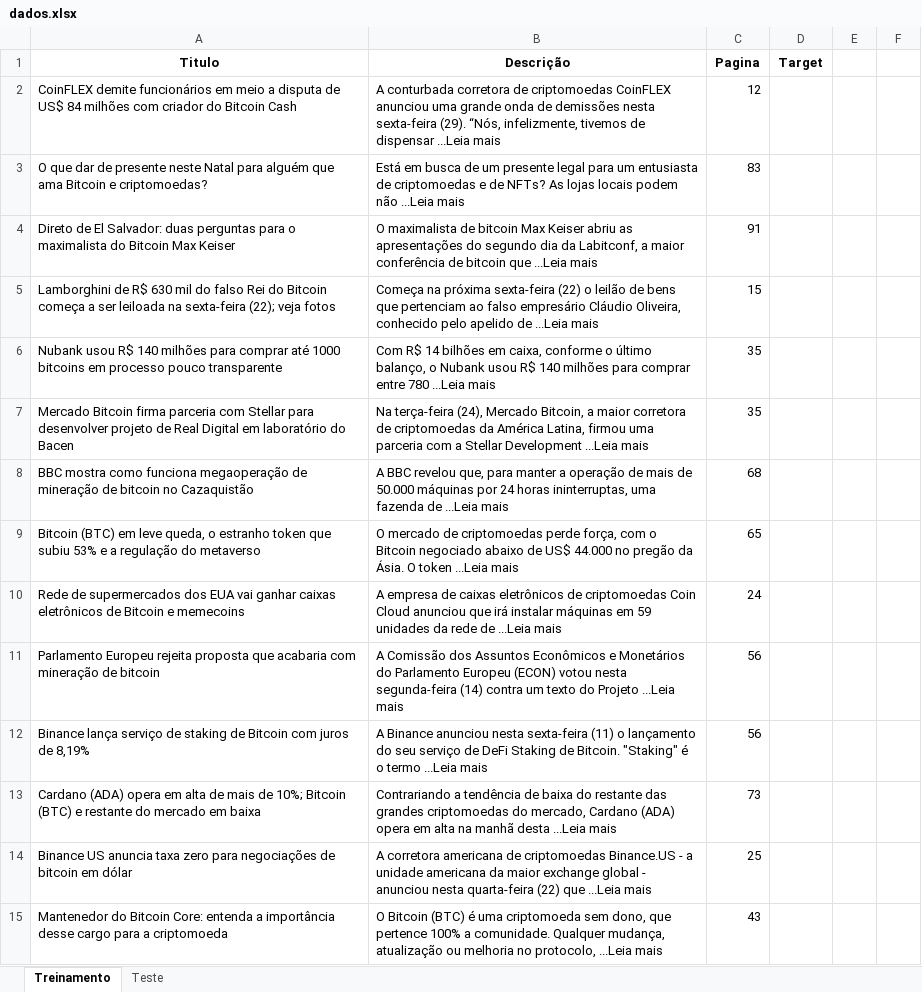
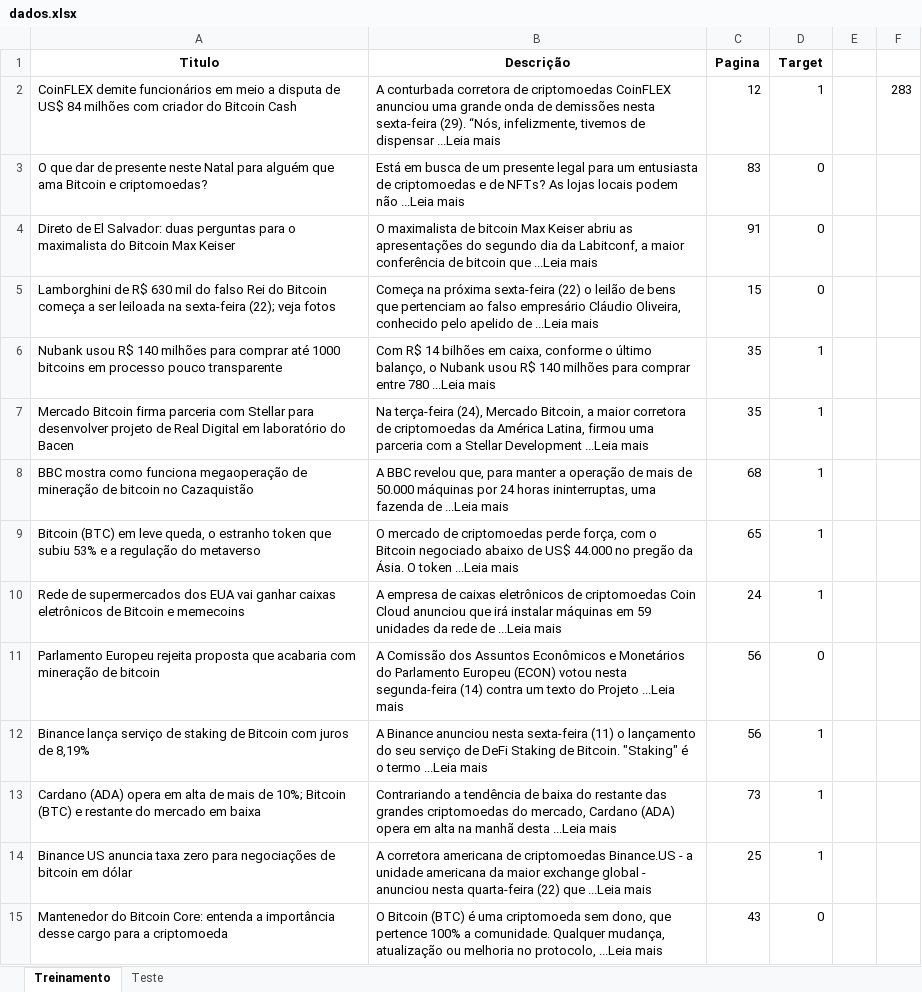
Before and after one commit to insper-classroom/22-2a-cd-p1-grupo_henriquefb3, an Excel workbook: data/dados.xlsx, sheet Treinamento, drawn as a sheet; only a part is shown; values as stored, in another font and other column widths than the file's, no borders; the diff covers the shown part only; the diff names each change by its address in the sheet, - before the commit and + after, or states it on an @@ line.

Commit message:
Dados com os targets completos

```diff
--- a/data/dados.xlsx (sheet Treinamento)
+++ b/data/dados.xlsx (sheet Treinamento)
-D2 (Target): (empty)
+D2 (Target): 1
-F2: (empty)
+F2: 283
-D3:D5 (Target): (empty)
+D3:D5 (Target): 0
-D6:D10 (Target): (empty)
+D6:D10 (Target): 1
-D11 (Target): (empty)
+D11 (Target): 0
-D12:D14 (Target): (empty)
+D12:D14 (Target): 1
-D15 (Target): (empty)
+D15 (Target): 0
```
Also changed, not shown: 526 edited cells elsewhere in this sheet, sheet Teste.
